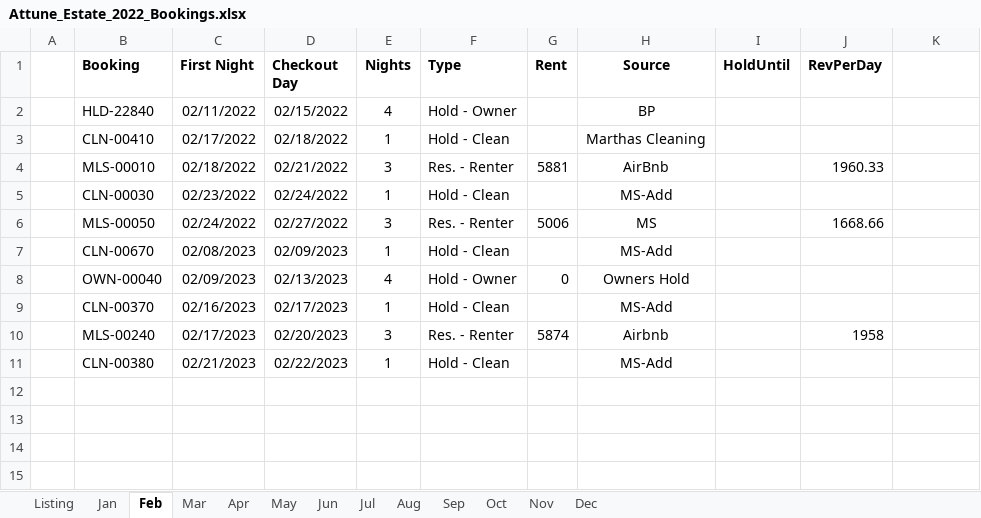
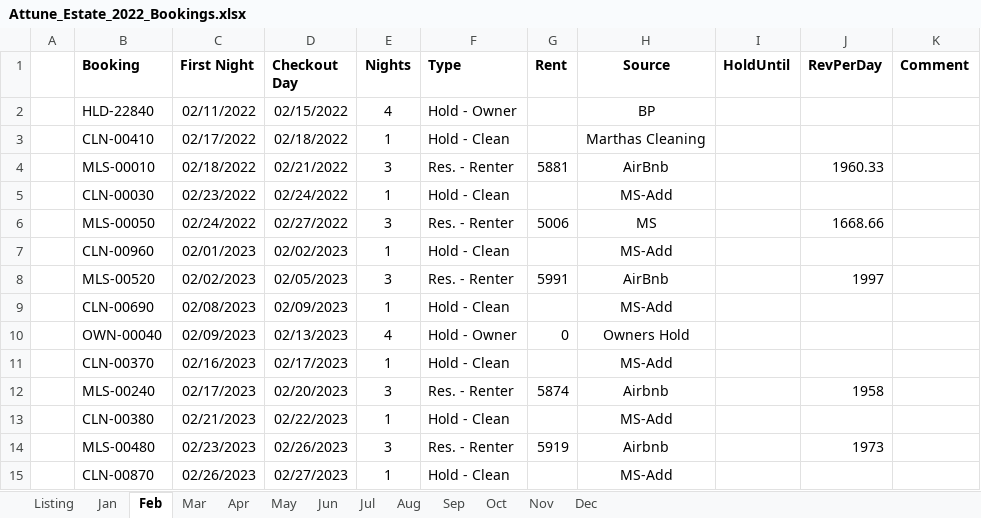
Before and after one commit to kenvenner/ecobee, an Excel workbook: Attune_Estate_2022_Bookings.xlsx, sheet Feb, drawn as a sheet; values as stored, in another font and other column widths than the file's, no borders; addresses are those after the commit; the diff names each change by its address in the sheet, - before the commit and + after, or states it on an @@ line.

```diff
--- a/Attune_Estate_2022_Bookings.xlsx (sheet Feb)
+++ b/Attune_Estate_2022_Bookings.xlsx (sheet Feb)
-K1: (empty)
+K1: Comment
+row 7:  | CLN-00960 | 02/01/2023 | 02/02/2023 | 1 | Hold - Clean |  | MS-Add
+row 8:  | MLS-00520 | 02/02/2023 | 02/05/2023 | 3 | Res. - Renter | 5991 | AirBnb |  | 1997
-B9 (Booking): CLN-00670
+B9 (Booking): CLN-00690
+row 14:  | MLS-00480 | 02/23/2023 | 02/26/2023 | 3 | Res. - Renter | 5919 | Airbnb |  | 1973
+row 15:  | CLN-00870 | 02/26/2023 | 02/27/2023 | 1 | Hold - Clean |  | MS-Add
```
Also changed, not shown: sheet Listing, sheet Dec, sheet Oct, sheet Sep, sheet Jun, sheet Mar, 6 more sheets, 1 other file.
